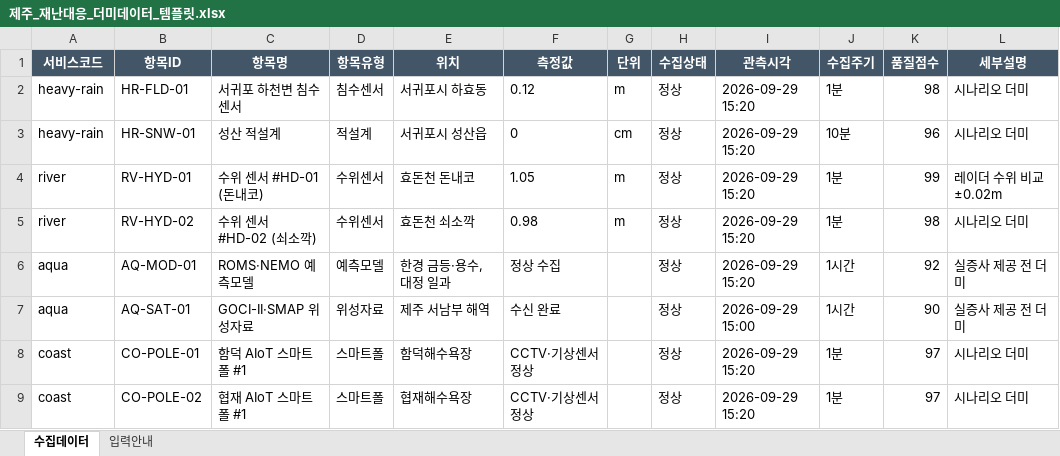
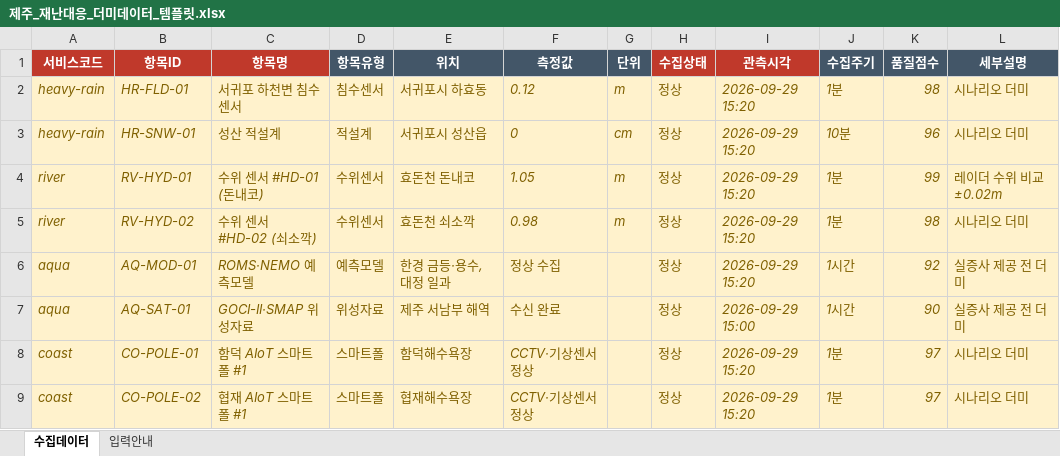
Before and after one commit to reehpl224-lgtm/jeju-disaster-platform, an Excel workbook: public/제주_재난대응_더미데이터_템플릿.xlsx, sheet 수집데이터, drawn as a sheet; values as stored, in another font and other column widths than the file's, no borders; the diff names each change by its address in the sheet, - before the commit and + after, or states it on an @@ line.

```diff
--- a/public/제주_재난대응_더미데이터_템플릿.xlsx (sheet 수집데이터)
+++ b/public/제주_재난대응_더미데이터_템플릿.xlsx (sheet 수집데이터)
-A1:C1 fill: #435668
+A1:C1 fill: #C0392B
-H1:I1 fill: #435668
+H1:I1 fill: #C0392B
-A2:L9 fill: none
+A2:L9 fill: #FFF2CC
@@ A2:L5 italic: off → on, text colour: black → #7F6000 @@
@@ A6:F9 italic: off → on, text colour: black → #7F6000 @@
@@ H6:L9 italic: off → on, text colour: black → #7F6000 @@
```
Also changed, not shown: sheet 입력안내, 1 other file.
